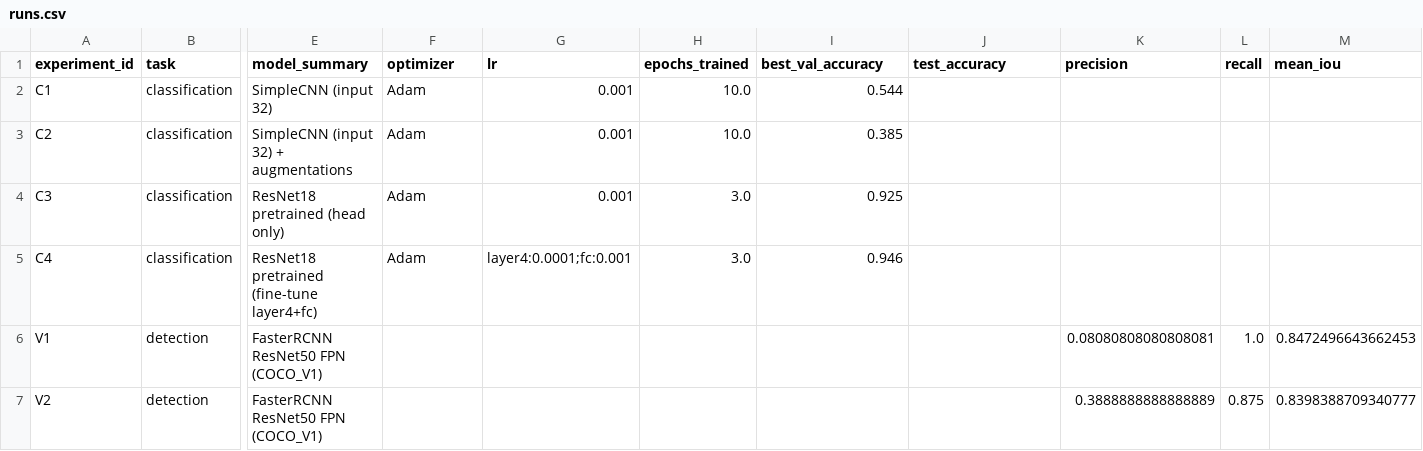
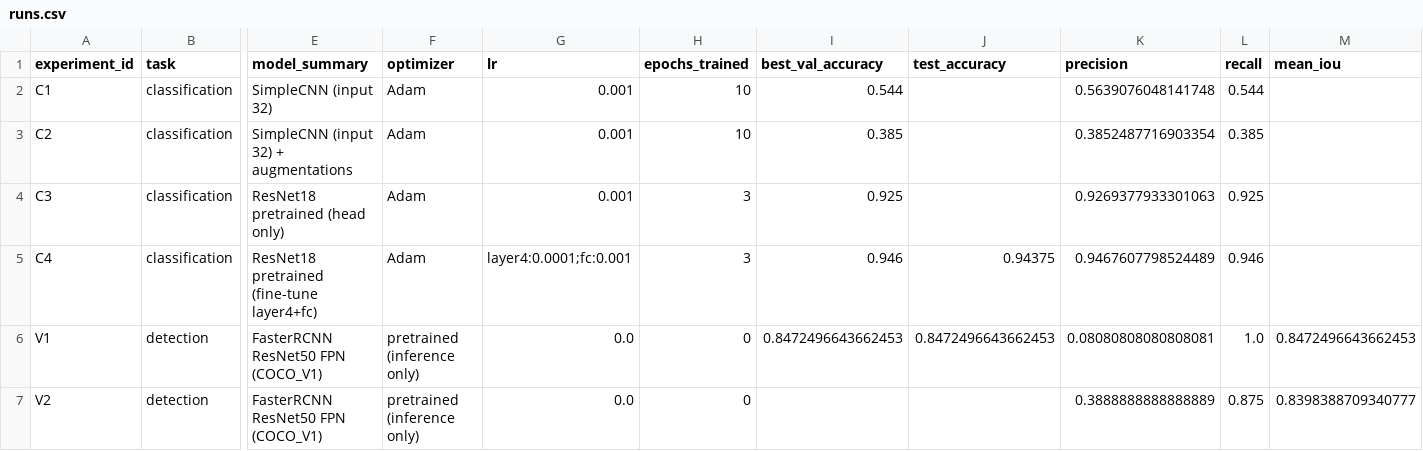
Before and after one commit to 7efirochka/aie-student-prod, a CSV file: homeworks/HW10-11/artifacts/runs.csv, drawn as a sheet; only a part is shown, gaps mark what is left out; the diff names each change by its address in the sheet, - before the commit and + after, or states it on an @@ line.

```diff
--- a/homeworks/HW10-11/artifacts/runs.csv
+++ b/homeworks/HW10-11/artifacts/runs.csv
-H2:H3 (epochs_trained): 10.0
+H2:H3 (epochs_trained): 10
-K2 (precision): (empty)
+K2 (precision): 0.5639076048141748
-L2 (recall): (empty)
+L2 (recall): 0.544
-K3 (precision): (empty)
+K3 (precision): 0.3852487716903354
-L3 (recall): (empty)
+L3 (recall): 0.385
-H4:H5 (epochs_trained): 3.0
+H4:H5 (epochs_trained): 3
-K4 (precision): (empty)
+K4 (precision): 0.9269377933301063
-L4 (recall): (empty)
+L4 (recall): 0.925
-J5 (test_accuracy): (empty)
+J5 (test_accuracy): 0.94375
-K5 (precision): (empty)
+K5 (precision): 0.9467607798524489
-L5 (recall): (empty)
+L5 (recall): 0.946
-F6:F7 (optimizer): (empty)
+F6:F7 (optimizer): pretrained (inference only)
-G6:G7 (lr): (empty)
+G6:G7 (lr): 0.0
-H6:H7 (epochs_trained): (empty)
+H6:H7 (epochs_trained): 0
-I6 (best_val_accuracy): (empty)
+I6 (best_val_accuracy): 0.8472496643662453
-J6 (test_accuracy): (empty)
+J6 (test_accuracy): 0.8472496643662453
```
Also changed, not shown: 3 other files.
